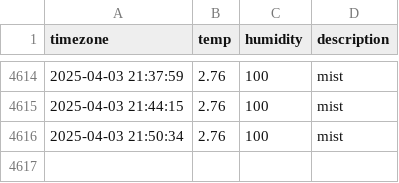
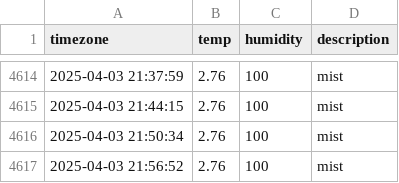
Before and after one commit to kyumanseo/seoul_weather, a CSV file: seoul_weather.csv, drawn as a sheet; only a part is shown, gaps mark what is left out.

```diff
--- a/seoul_weather.csv
+++ b/seoul_weather.csv
@@ -4616 +4616,2 @@ timezone,temp,humidity,description
 2025-04-03 21:50:34,2.76,100,mist
+2025-04-03 21:56:52,2.76,100,mist
```
